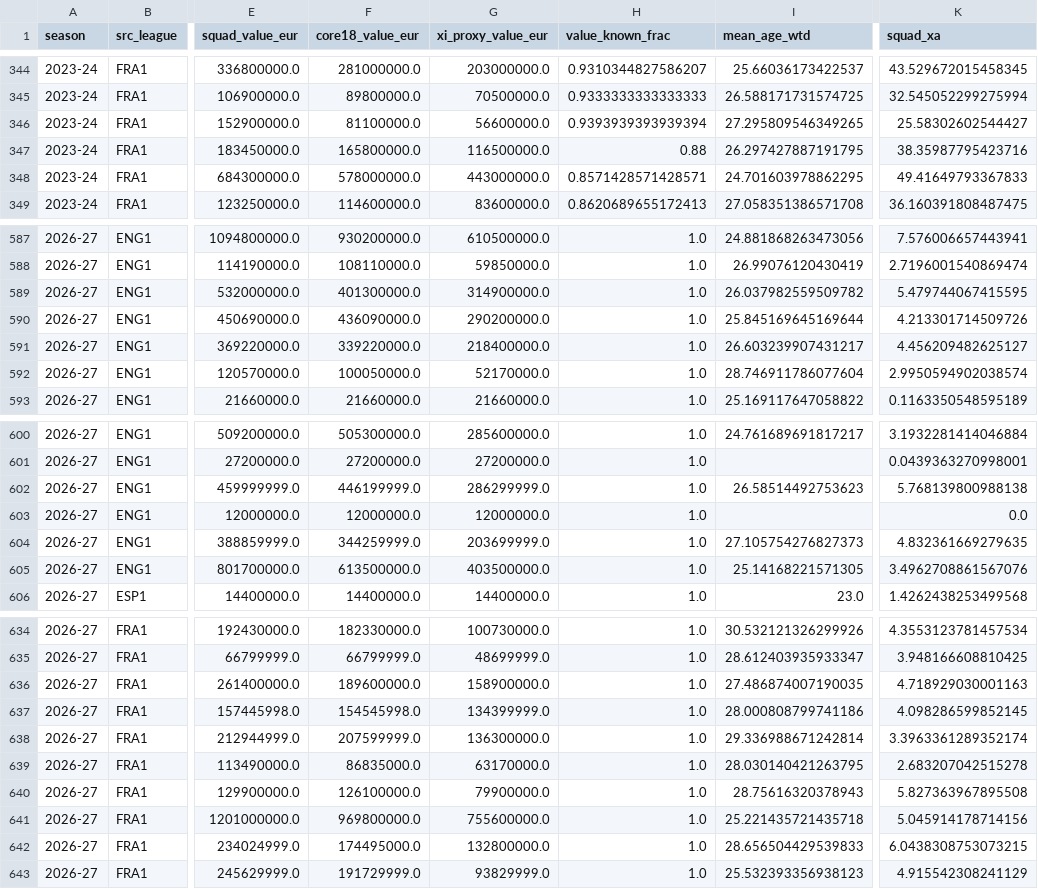
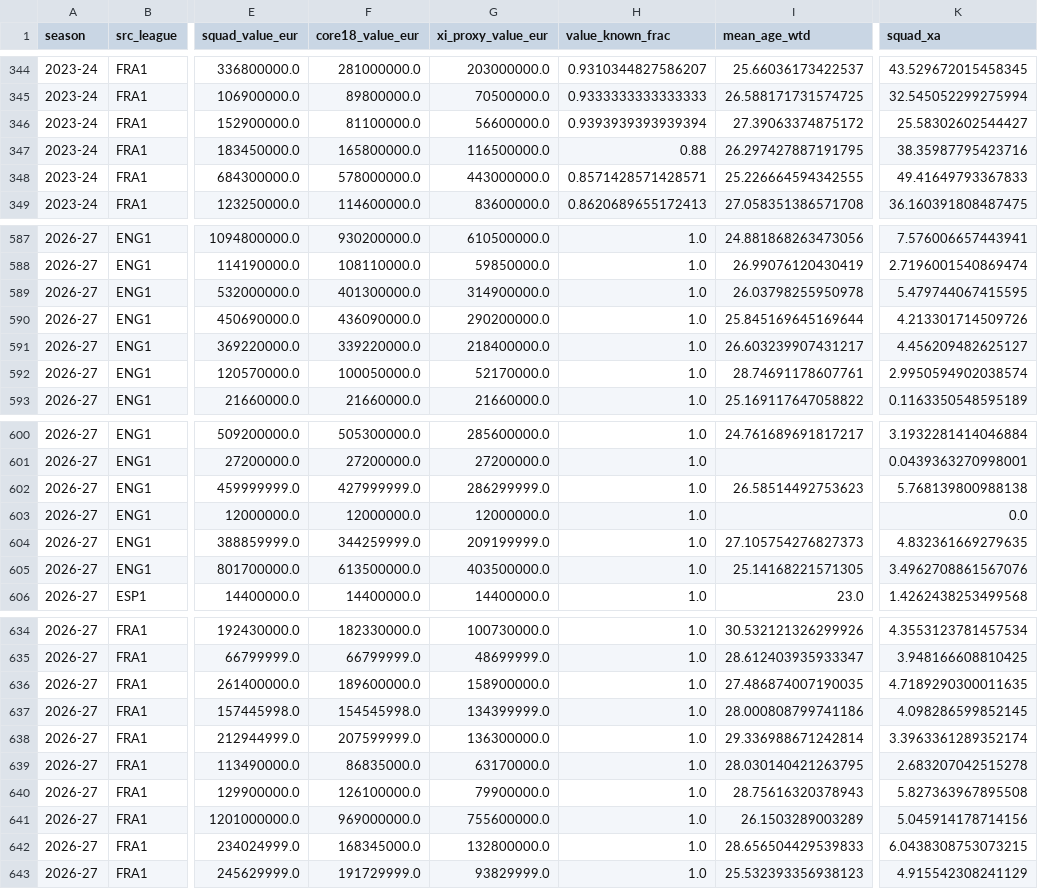
Before and after one commit to vsntll/xValue, a CSV file: data/processed/squad_season_features.csv, drawn as a sheet; only a part is shown, gaps mark what is left out; the diff covers the shown part only; the diff names each change by its address in the sheet, - before the commit and + after, or states it on an @@ line.

```diff
--- a/data/processed/squad_season_features.csv
+++ b/data/processed/squad_season_features.csv
-I346 (mean_age_wtd): 27.295809546349265
+I346 (mean_age_wtd): 27.39063374875172
-I348 (mean_age_wtd): 24.701603978862295
+I348 (mean_age_wtd): 25.226664594342555
-I589 (mean_age_wtd): 26.037982559509782
+I589 (mean_age_wtd): 26.03798255950978
-I592 (mean_age_wtd): 28.746911786077604
+I592 (mean_age_wtd): 28.74691178607761
-F602 (core18_value_eur): 446199999.0
+F602 (core18_value_eur): 427999999.0
-G604 (xi_proxy_value_eur): 203699999.0
+G604 (xi_proxy_value_eur): 209199999.0
-K636 (squad_xa): 4.718929030001163
+K636 (squad_xa): 4.7189290300011635
-F641 (core18_value_eur): 969800000.0
+F641 (core18_value_eur): 969000000.0
-I641 (mean_age_wtd): 25.221435721435718
+I641 (mean_age_wtd): 26.1503289003289
-F642 (core18_value_eur): 174495000.0
+F642 (core18_value_eur): 168345000.0
```
Also changed, not shown: 33 edited cells elsewhere in this file, data/processed/aging_curve.csv, data/processed/outcome_model_predictions_hybrid.csv, 19 other files.
